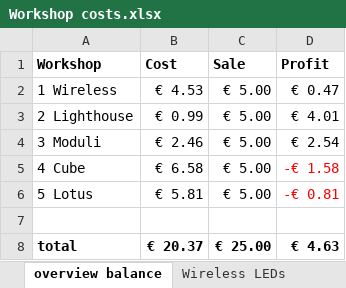
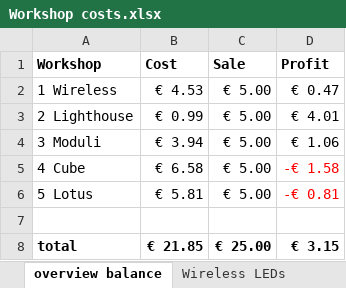
Before and after one commit to kvriet/Soldering-Workshops, an Excel workbook: Workshop costs.xlsx, sheet overview balance, drawn as a sheet; values as stored, in another font and other column widths than the file's, no borders; the diff names each change by its address in the sheet, - before the commit and + after, or states it on an @@ line.

Commit message:
Updated workshop costs

```diff
--- a/Workshop costs.xlsx (sheet overview balance)
+++ b/Workshop costs.xlsx (sheet overview balance)
-B4 (Cost): € 2.46
+B4 (Cost): € 3.94
-D4 (Profit): € 2.54
+D4 (Profit): € 1.06
-B8 (Cost): € 20.37
+B8 (Cost): € 21.85
-D8 (Profit): € 4.63
+D8 (Profit): € 3.15
```
Also changed, not shown: sheet Controller, sheet Moduli.
